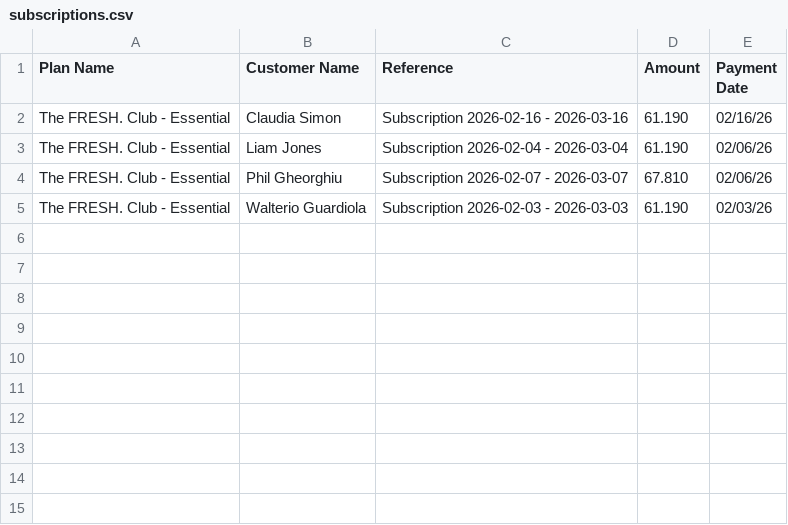
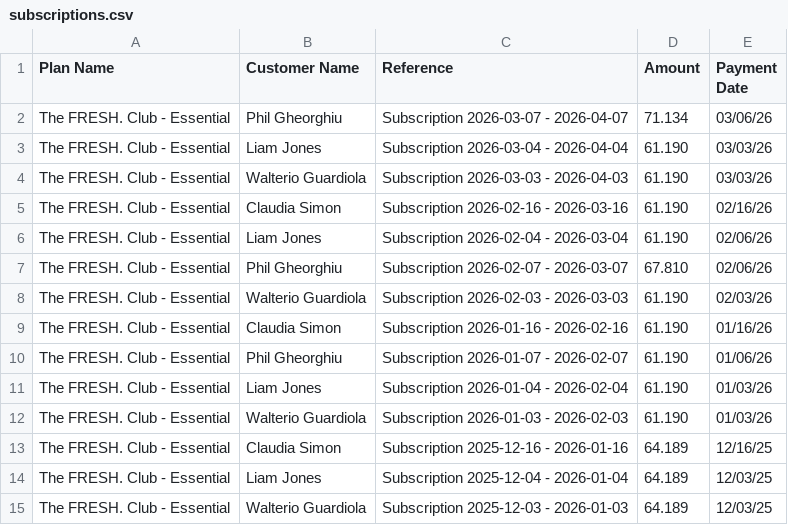
Before and after one commit to tauficksimon/FRESH.-Dashboard, a CSV file: data/subscriptions.csv, drawn as a sheet.

Commit message:
Add files via upload

```diff
--- a/data/subscriptions.csv
+++ b/data/subscriptions.csv
@@ -1,2 +1,5 @@
 Plan Name,Customer Name,Reference,Amount,Payment Date
+"The FRESH. Club - Essential","Phil Gheorghiu","Subscription 2026-03-07 - 2026-04-07","71.134","03/06/26"
+"The FRESH. Club - Essential","Liam Jones","Subscription 2026-03-04 - 2026-04-04","61.190","03/03/26"
+"The FRESH. Club - Essential","Walterio Guardiola","Subscription 2026-03-03 - 2026-04-03","61.190","03/03/26"
 "The FRESH. Club - Essential","Claudia Simon","Subscription 2026-02-16 - 2026-03-16","61.190","02/16/26"
@@ -5 +8,8 @@ Plan Name,Customer Name,Reference,Amount,Payment Date
 "The FRESH. Club - Essential","Walterio Guardiola","Subscription 2026-02-03 - 2026-03-03","61.190","02/03/26"
+"The FRESH. Club - Essential","Claudia Simon","Subscription 2026-01-16 - 2026-02-16","61.190","01/16/26"
+"The FRESH. Club - Essential","Phil Gheorghiu","Subscription 2026-01-07 - 2026-02-07","61.190","01/06/26"
+"The FRESH. Club - Essential","Liam Jones","Subscription 2026-01-04 - 2026-02-04","61.190","01/03/26"
+"The FRESH. Club - Essential","Walterio Guardiola","Subscription 2026-01-03 - 2026-02-03","61.190","01/03/26"
+"The FRESH. Club - Essential","Claudia Simon","Subscription 2025-12-16 - 2026-01-16","64.189","12/16/25"
+"The FRESH. Club - Essential","Liam Jones","Subscription 2025-12-04 - 2026-01-04","64.189","12/03/25"
+"The FRESH. Club - Essential","Walterio Guardiola","Subscription 2025-12-03 - 2026-01-03","64.189","12/03/25"
```
